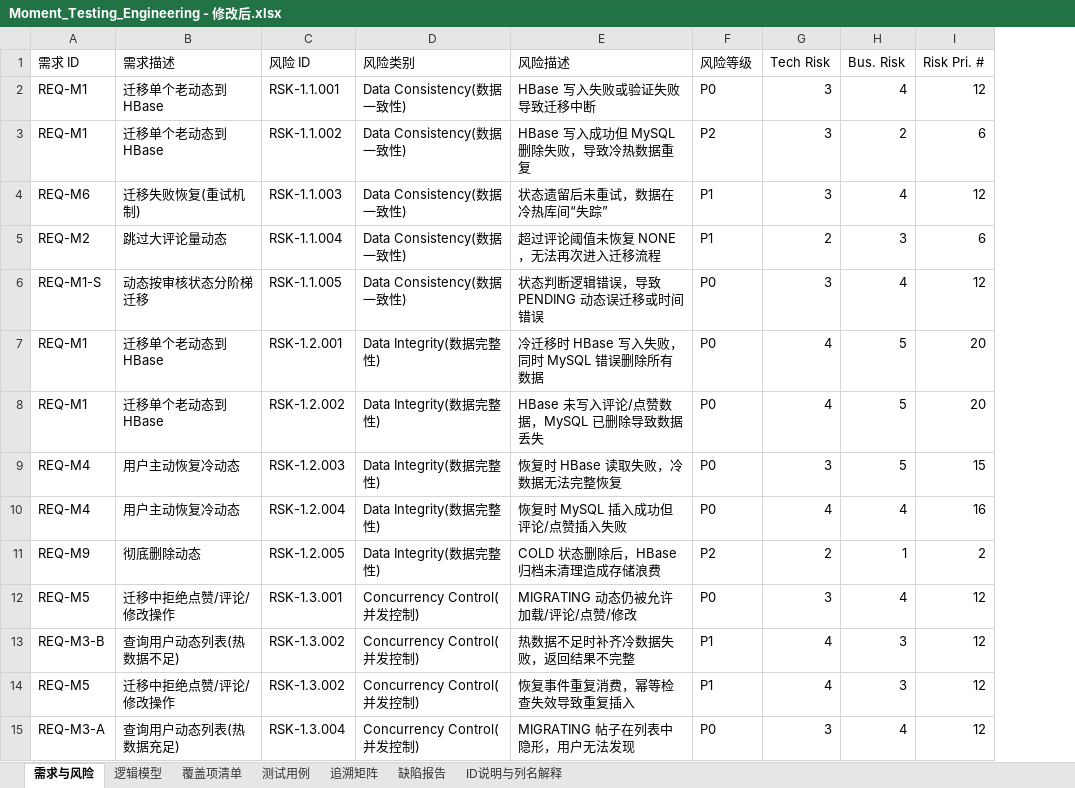
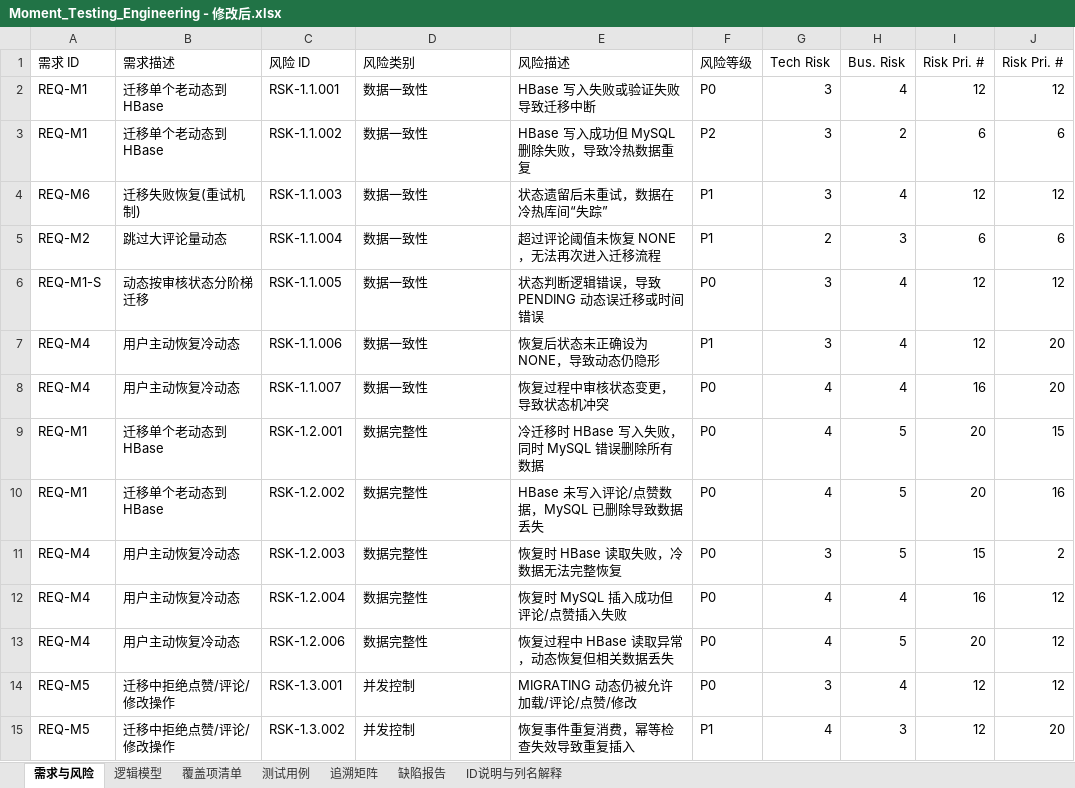
Before and after one commit to Randomly-git/Pet-Care-Ecosystem, an Excel workbook: Documents/HBase/Moment冷热分离测试/Moment_Testing_Engineering - 修改后.xlsx, sheet 需求与风险, drawn as a sheet; only a part is shown; values as stored, in another font and other column widths than the file's, no borders; removed rows and columns are numbered as before the commit, all else as after; the diff covers the shown part only; the diff names each change by its address in the sheet, - before the commit and + after, or states it on an @@ line.

Commit message:
修改风险id

```diff
--- a/Documents/HBase/Moment冷热分离测试/Moment_Testing_Engineering - 修改后.xlsx (sheet 需求与风险)
+++ b/Documents/HBase/Moment冷热分离测试/Moment_Testing_Engineering - 修改后.xlsx (sheet 需求与风险)
+column J (Risk Pri. #), rows 2-6: 12 | 6 | 12 | 6 | 12; rows 9-12: 15 | 16 | 2 | 12; rows 14-15: 12 | 20
-D2:D6 (风险类别): Data Consistency(数据一致性)
+D2:D6 (风险类别): 数据一致性
+row 7: REQ-M4 | 用户主动恢复冷动态 | RSK-1.1.006 | 数据一致性 | 恢复后状态未正确设为 NONE，导致动态仍隐形 | P1 | 3 | 4 | 12 | 20
+row 8: REQ-M4 | 用户主动恢复冷动态 | RSK-1.1.007 | 数据一致性 | 恢复过程中审核状态变更，导致状态机冲突 | P0 | 4 | 4 | 16 | 20
-D9:D12 (风险类别): Data Integrity(数据完整性)
+D9:D12 (风险类别): 数据完整性
-row 11: REQ-M9 | 彻底删除动态 | RSK-1.2.005 | Data Integrity(数据完整性) | COLD 状态删除后，HBase 归档未清理造成存储浪费 | P2 | 2 | 1 | 2
+row 13: REQ-M4 | 用户主动恢复冷动态 | RSK-1.2.006 | 数据完整性 | 恢复过程中 HBase 读取异常，动态恢复但相关数据丢失 | P0 | 4 | 5 | 20 | 12
-D14 (风险类别): Concurrency Control(并发控制)
+D14 (风险类别): 并发控制
-row 13: REQ-M3-B | 查询用户动态列表(热数据不足) | RSK-1.3.002 | Concurrency Control(并发控制) | 热数据不足时补齐冷数据失败，返回结果不完整 | P1 | 4 | 3 | 12
-D15 (风险类别): Concurrency Control(并发控制)
+D15 (风险类别): 并发控制
-row 15: REQ-M3-A | 查询用户动态列表(热数据充足) | RSK-1.3.004 | Concurrency Control(并发控制) | MIGRATING 帖子在列表中隐形，用户无法发现 | P0 | 3 | 4 | 12
```
Also changed, not shown: 4 added rows, 5 removed rows and 7 edited cells elsewhere in this sheet, sheet 覆盖项清单.
